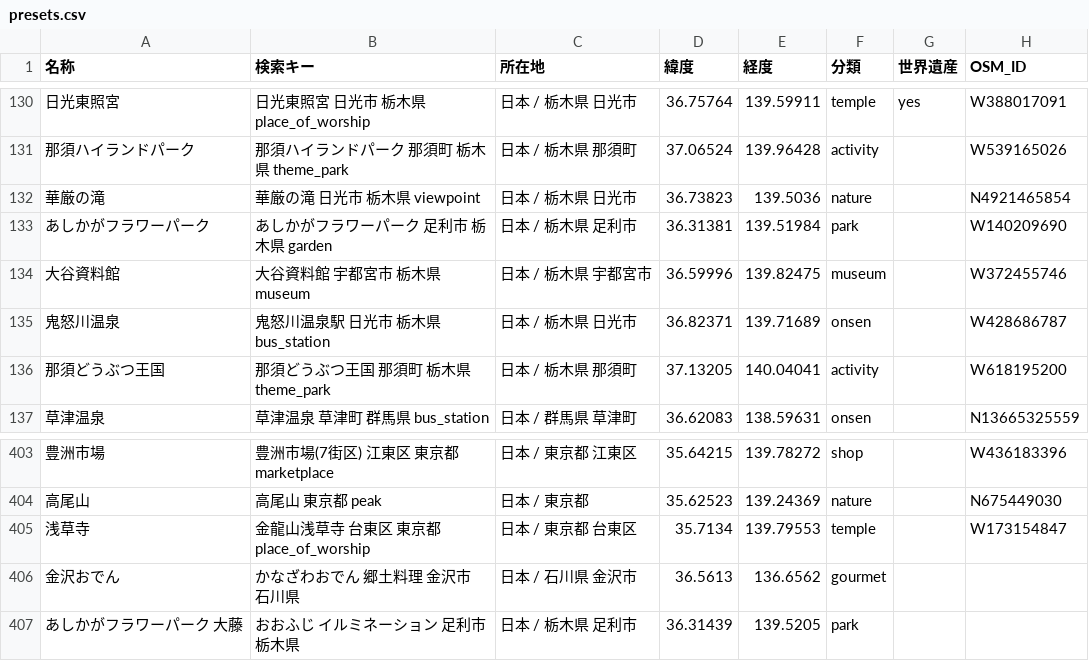
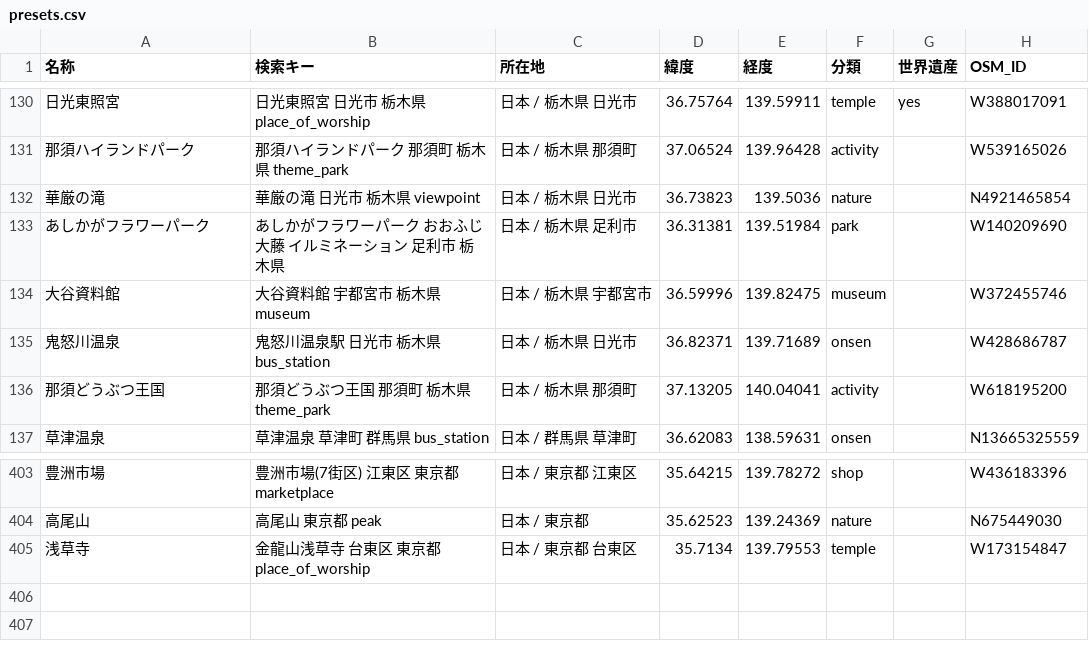
Before and after one commit to KURU77/travel-wishlist, a CSV file: data/presets.csv, drawn as a sheet; only a part is shown, gaps mark what is left out.

Commit message:
推測座標のテスト用2行を削除し、検索語をあしかがフラワーパークの行に統合

```diff
--- a/data/presets.csv
+++ b/data/presets.csv
@@ -132,3 +132,3 @@
 華厳の滝,華厳の滝 日光市 栃木県 viewpoint,日本 / 栃木県 日光市,36.73823,139.5036,nature,,N4921465854
-あしかがフラワーパーク,あしかがフラワーパーク 足利市 栃木県 garden,日本 / 栃木県 足利市,36.31381,139.51984,park,,W140209690
+あしかがフラワーパーク,あしかがフラワーパーク おおふじ 大藤 イルミネーション 足利市 栃木県,日本 / 栃木県 足利市,36.31381,139.51984,park,,W140209690
 大谷資料館,大谷資料館 宇都宮市 栃木県 museum,日本 / 栃木県 宇都宮市,36.59996,139.82475,museum,,W372455746
@@ -405,3 +405 @@
 浅草寺,金龍山浅草寺 台東区 東京都 place_of_worship,日本 / 東京都 台東区,35.7134,139.79553,temple,,W173154847
-金沢おでん,かなざわおでん 郷土料理 金沢市 石川県,日本 / 石川県 金沢市,36.5613,136.6562,gourmet,,
-あしかがフラワーパーク 大藤,おおふじ イルミネーション 足利市 栃木県,日本 / 栃木県 足利市,36.31439,139.5205,park,,
```
